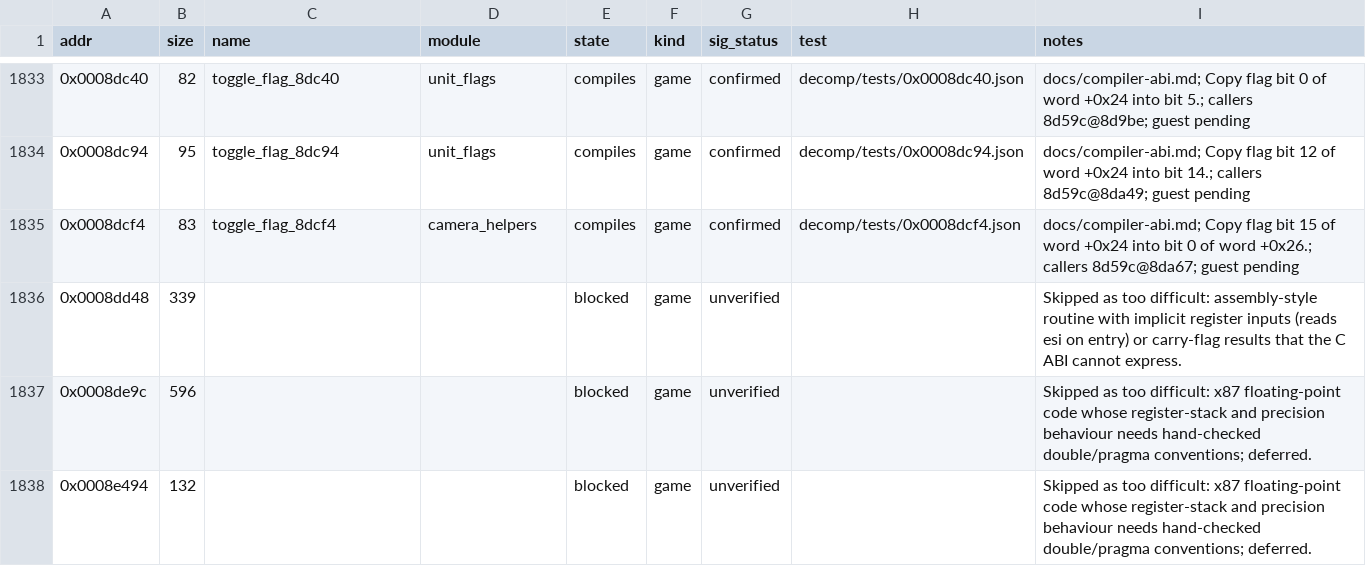
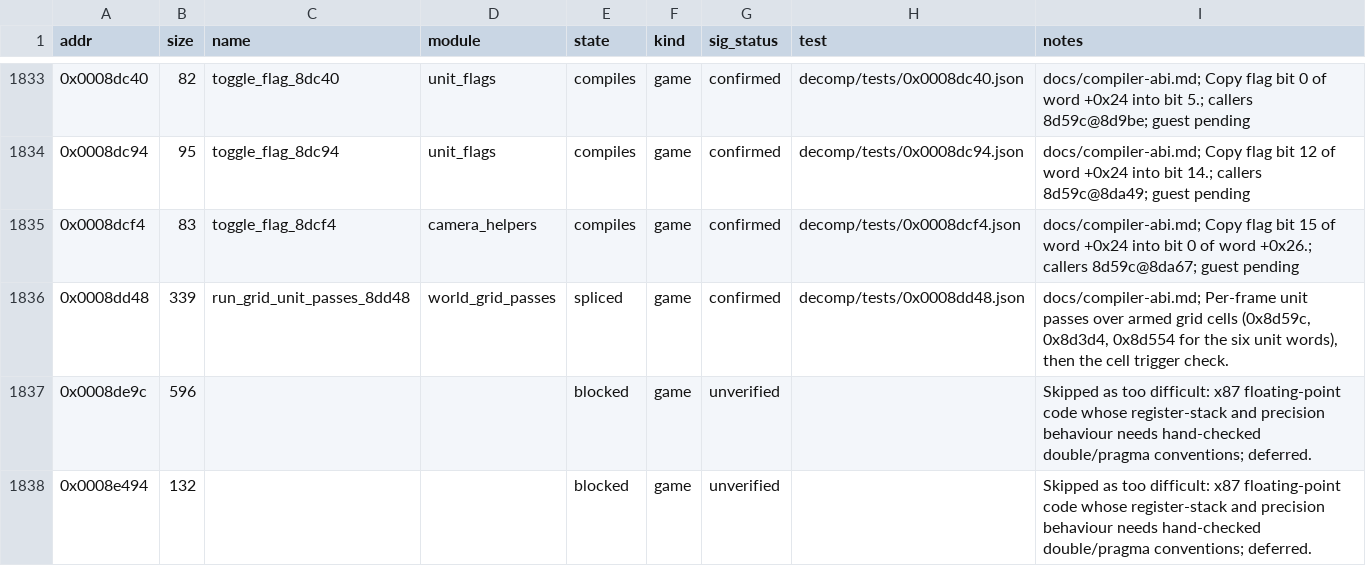
Before and after one commit to Grumbel/ef2000-port, a TSV file: decomp/symbols/functions.tsv, drawn as a sheet; only a part is shown, gaps mark what is left out.

```diff
--- a/decomp/symbols/functions.tsv
+++ b/decomp/symbols/functions.tsv
@@ -1835,3 +1835,3 @@ addr	size	name	module	state	kind	sig_status	test	notes
 0x0008dcf4	83	toggle_flag_8dcf4	camera_helpers	compiles	game	confirmed	decomp/tests/0x0008dcf4.json	docs/compiler-abi.md; Copy flag bit 15 of word +0x24 into bit 0 of word +0x26.; callers 8d59c@8da67; guest pending
-0x0008dd48	339			blocked	game	unverified		Skipped as too difficult: assembly-style routine with implicit register inputs (reads esi on entry) or carry-flag results that the C ABI cannot express.
+0x0008dd48	339	run_grid_unit_passes_8dd48	world_grid_passes	spliced	game	confirmed	decomp/tests/0x0008dd48.json	docs/compiler-abi.md; Per-frame unit passes over armed grid cells (0x8d59c, 0x8d3d4, 0x8d554 for the six unit words), then the cell trigger check.
 0x0008de9c	596			blocked	game	unverified		Skipped as too difficult: x87 floating-point code whose register-stack and precision behaviour needs hand-checked double/pragma conventions; deferred.
```
Also changed, not shown: decomp/symbols/globals.tsv, decomp/symbols/signatures.tsv, 6 other files.
